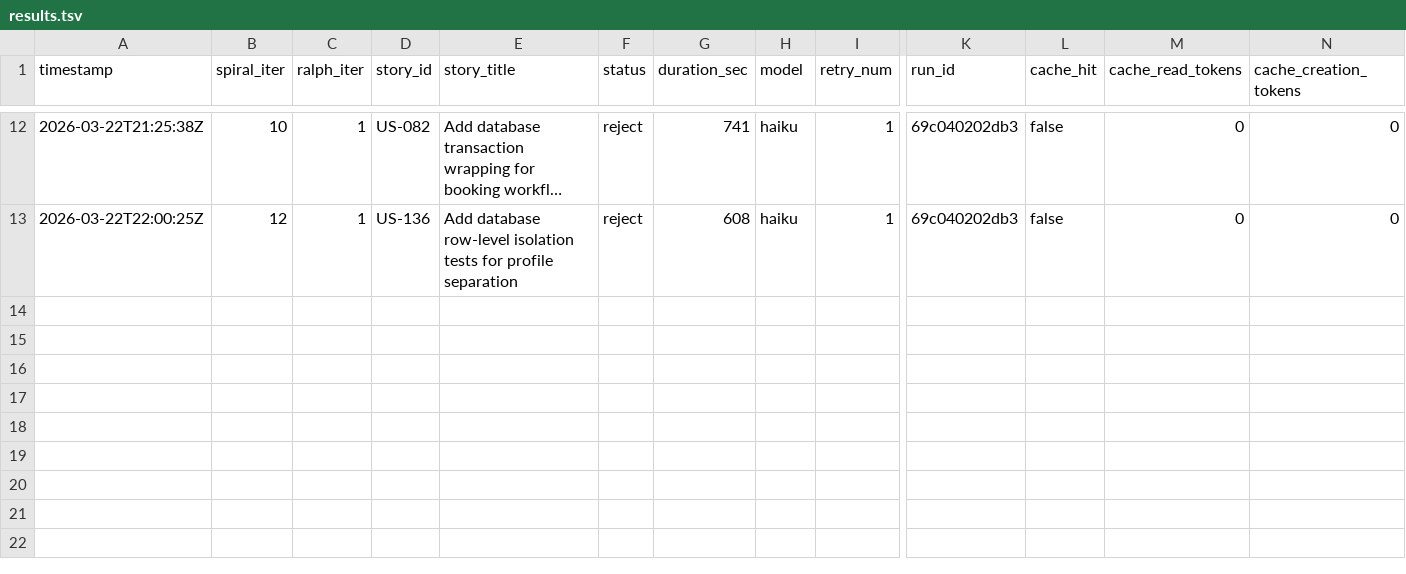
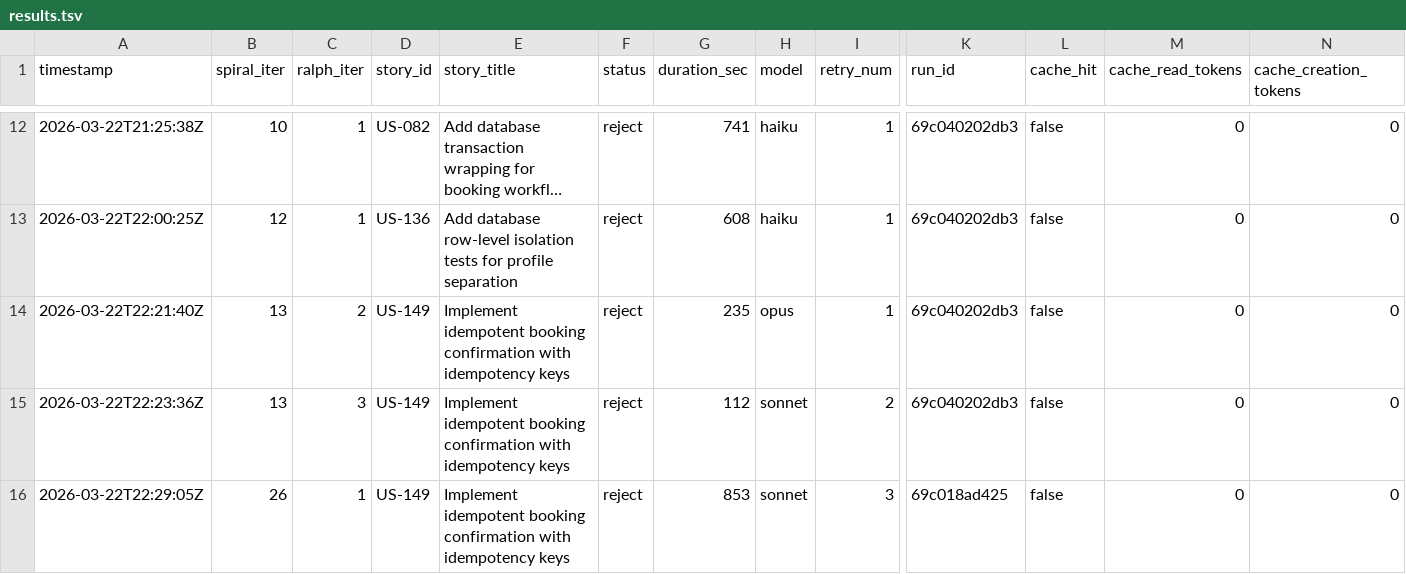
Before and after one commit to wenjyue84/rainbow-ai, a TSV file: results.tsv, drawn as a sheet; only a part is shown, gaps mark what is left out; long unchanged cells end in …; rows hold the shown columns only; the diff names each change by its address in the sheet, - before the commit and + after, or states it on an @@ line.

Commit message:
feat(spiral): complete 1 stories (iter 26)

```diff
--- a/results.tsv
+++ b/results.tsv
+row 14: 2026-03-22T22:21:40Z | 13 | 2 | US-149 | Implement idempotent booking confirmation with idempotency keys | reject | 235 | opus | 1 | 69c040202db3 | false | 0 | 0
+row 15: 2026-03-22T22:23:36Z | 13 | 3 | US-149 | Implement idempotent booking confirmation with idempotency keys | reject | 112 | sonnet | 2 | 69c040202db3 | false | 0 | 0
+row 16: 2026-03-22T22:29:05Z | 26 | 1 | US-149 | Implement idempotent booking confirmation with idempotency keys | reject | 853 | sonnet | 3 | 69c018ad425 | false | 0 | 0
```
Also changed, not shown: 5 other files.
